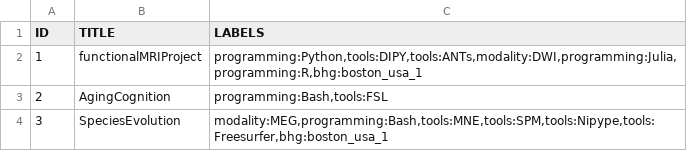
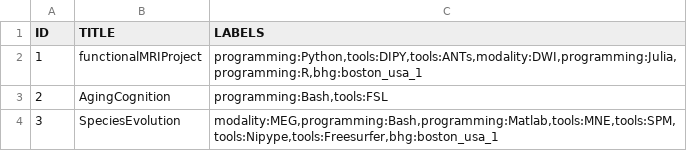
Before and after one commit to brainhackorg/brainmatch, a TSV file: data/projects.tsv, drawn as a sheet.

```diff
--- a/data/projects.tsv
+++ b/data/projects.tsv
@@ -3,2 +3,2 @@ ID,TITLE,LABELS
 2,AgingCognition,"programming:Bash,tools:FSL"
-3,SpeciesEvolution,"modality:MEG,programming:Bash,tools:MNE,tools:SPM,tools:Nipype,tools:Freesurfer,bhg:boston_usa_1"
+3,SpeciesEvolution,"modality:MEG,programming:Bash,programming:Matlab,tools:MNE,tools:SPM,tools:Nipype,tools:Freesurfer,bhg:boston_usa_1"
```
Also changed, not shown: data/expected_match_top.csv, 2 other files.
